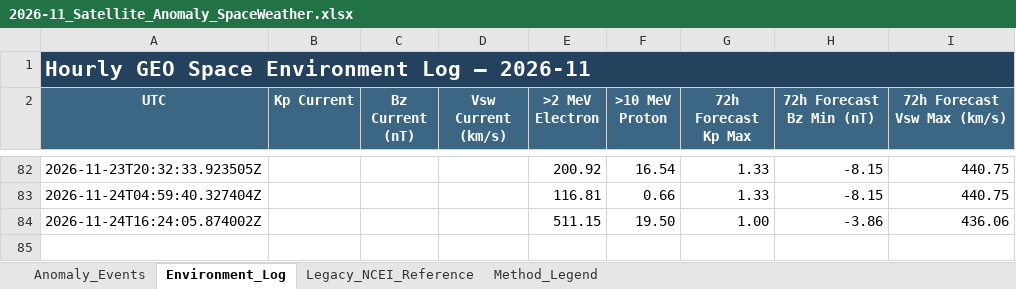
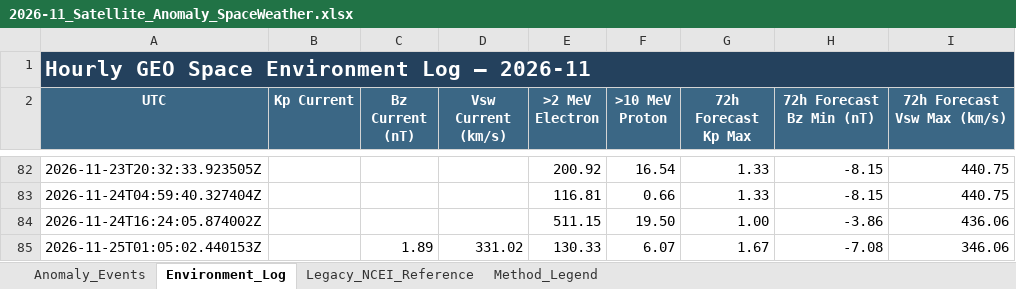
Before and after one commit to sgsy4c2zh7-tech/GEO-SAT-Thread, an Excel workbook: docs/data/satellite-risk/monthly/2026-11_Satellite_Anomaly_SpaceWeather.xlsx, sheet Environment_Log, drawn as a sheet; only a part is shown, gaps mark what is left out; values as stored, in another font and other column widths than the file's, no borders; the diff names each change by its address in the sheet, - before the commit and + after, or states it on an @@ line.

```diff
--- a/docs/data/satellite-risk/monthly/2026-11_Satellite_Anomaly_SpaceWeather.xlsx (sheet Environment_Log)
+++ b/docs/data/satellite-risk/monthly/2026-11_Satellite_Anomaly_SpaceWeather.xlsx (sheet Environment_Log)
+row 85: 2026-11-25T01:05:02.440153Z |  | 1.89 | 331.02 | 130.33 | 6.07 | 1.67 | -7.08 | 346.06
```
Also changed, not shown: docs/data/satellite-risk/monthly/2025-12_Satellite_Anomaly_SpaceWeather.xlsx, docs/data/satellite-risk/monthly/2026-04_Satellite_Anomaly_SpaceWeather.xlsx, 16 other files.
